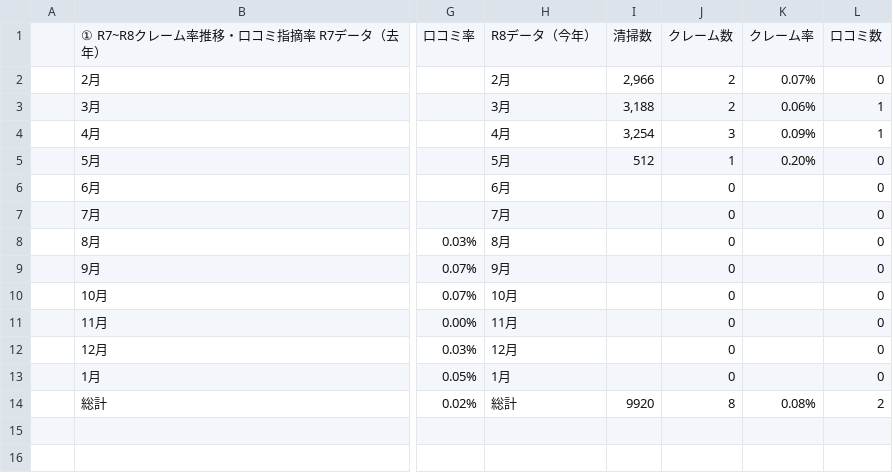
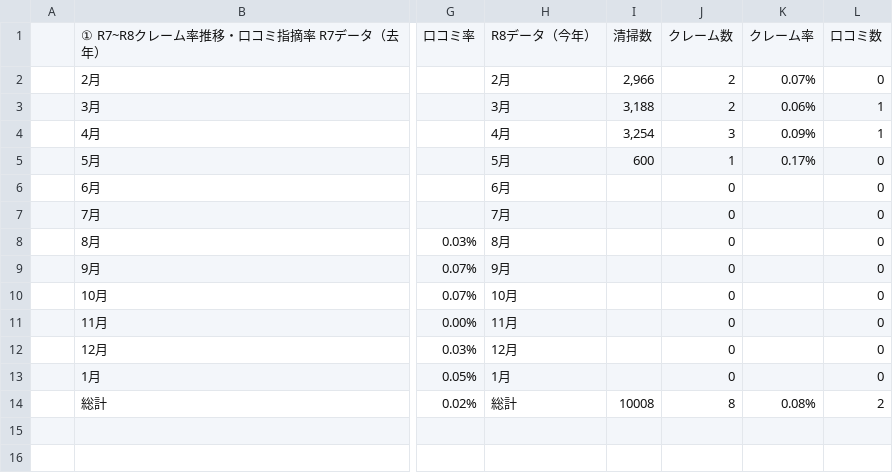
Before and after one commit to TAKAHASHIMITSUGU329/primechange-portal, a CSV file: データ/ホテル口コミデータ/daiichi_ikebukuro_data.csv, drawn as a sheet; only a part is shown, gaps mark what is left out; the diff names each change by its address in the sheet, - before the commit and + after, or states it on an @@ line.

```diff
--- a/データ/ホテル口コミデータ/daiichi_ikebukuro_data.csv
+++ b/データ/ホテル口コミデータ/daiichi_ikebukuro_data.csv
-I5: 512
+I5: 600
-K5: 0.20%
+K5: 0.17%
-I14: 9920
+I14: 10008
```
Also changed, not shown: データ/ホテル口コミデータ/comfort_hakata_data.csv, データ/ホテル口コミデータ/comfort_yokohama_kannai_data.csv, 28 other files.
